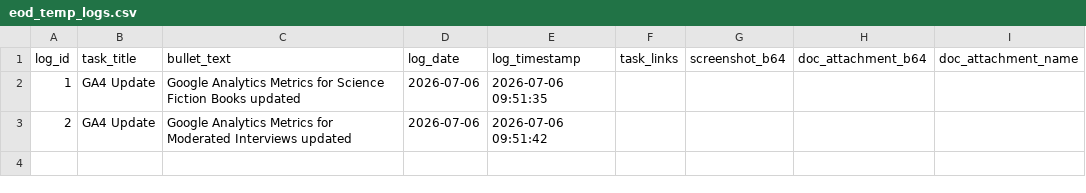
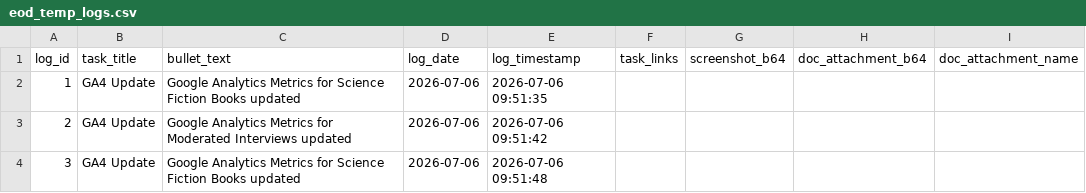
Before and after one commit to RandomlyBryan/personal-tracker, a CSV file: eod_temp_logs.csv, drawn as a sheet; the diff names each change by its address in the sheet, - before the commit and + after, or states it on an @@ line.

```diff
--- a/eod_temp_logs.csv
+++ b/eod_temp_logs.csv
+row 4: 3 | GA4 Update | Google Analytics Metrics for Science Fiction Books updated | 2026-07-06 | 2026-07-06 09:51:48
```
